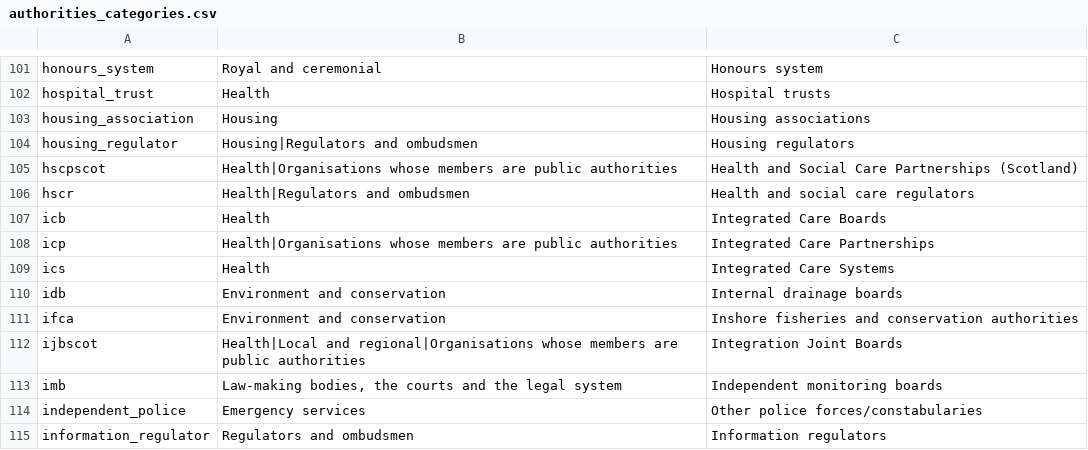
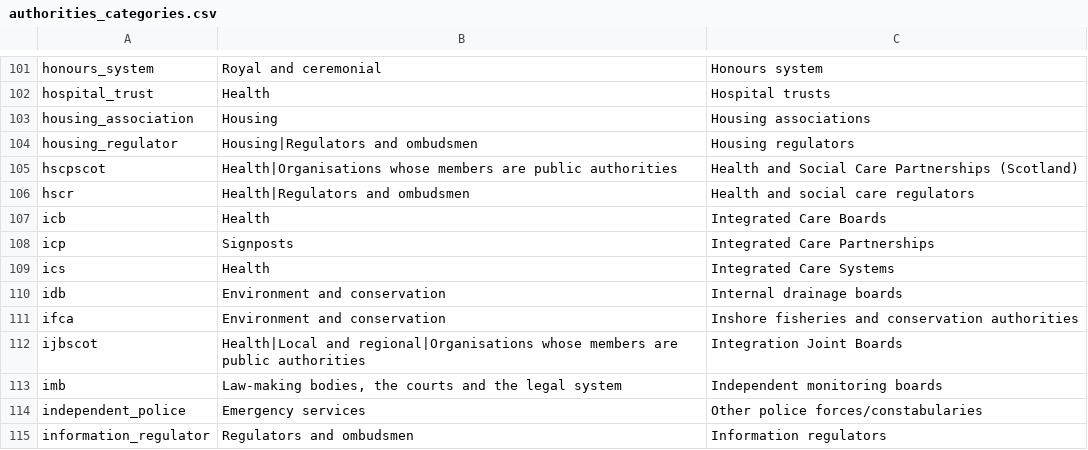
Before and after one commit to mysociety/wdtk_authorities_list, a CSV file: data/packages/whatdotheyknow_authorities_dataset/authorities_categories.csv, drawn as a sheet; only a part is shown, gaps mark what is left out.

```diff
--- a/data/packages/whatdotheyknow_authorities_dataset/authorities_categories.csv
+++ b/data/packages/whatdotheyknow_authorities_dataset/authorities_categories.csv
@@ -107,3 +107,3 @@ hscr,Health|Regulators and ombudsmen,Health and social care regulators
 icb,Health,Integrated Care Boards
-icp,Health|Organisations whose members are public authorities,Integrated Care Partnerships
+icp,Signposts,Integrated Care Partnerships
 ics,Health,Integrated Care Systems
```
Also changed, not shown: data/raw/authorities_categories.csv, docs/data/whatdotheyknow_authorities_dataset/0.73.0/authorities_categories.csv, 39 other files.
